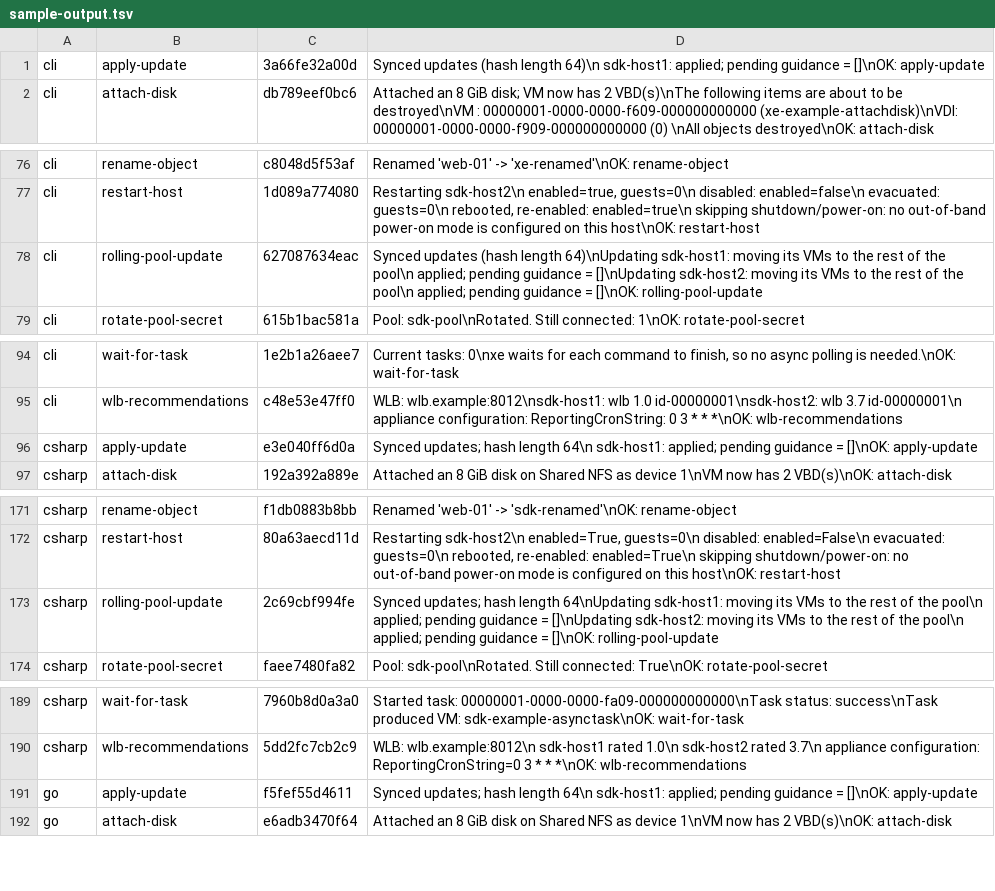
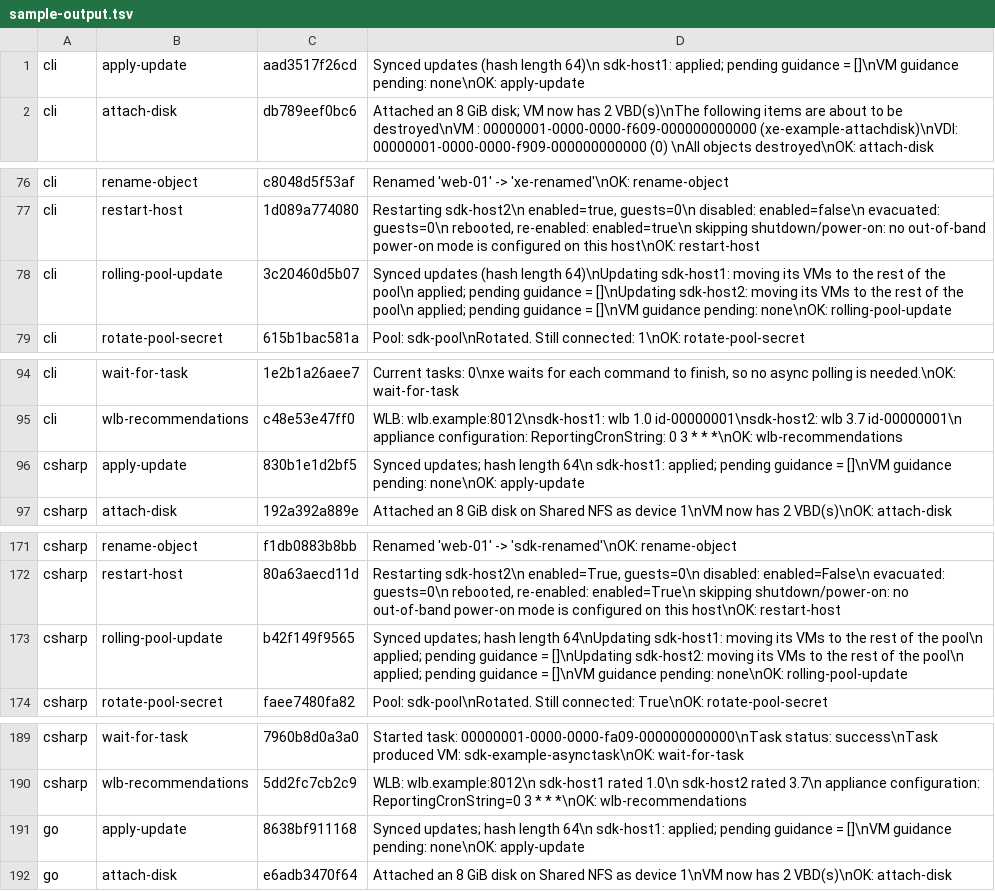
Before and after one commit to xenserver/xenserver-samples, a TSV file: tools/docs/sample-output.tsv, drawn as a sheet; only a part is shown, gaps mark what is left out; the diff covers the shown part only.

```diff
--- a/tools/docs/sample-output.tsv
+++ b/tools/docs/sample-output.tsv
@@ -1,2 +1,2 @@
-cli	apply-update	3a66fe32a00d	Synced updates (hash length 64)\n  sdk-host1: applied; pending guidance = []\nOK: apply-update
+cli	apply-update	aad3517f26cd	Synced updates (hash length 64)\n  sdk-host1: applied; pending guidance = []\nVM guidance pending: none\nOK: apply-update
 cli	attach-disk	db789eef0bc6	Attached an 8 GiB disk; VM now has 2 VBD(s)\nThe following items are about to be destroyed\nVM : 00000001-0000-0000-f609-000000000000 (xe-example-attachdisk)\nVDI: 00000001-0000-0000-f909-000000000000 (0) \nAll objects destroyed\nOK: attach-disk
@@ -77,3 +77,3 @@ cli	rename-object	c8048d5f53af	Renamed 'web-01' -> 'xe-renamed'\nOK: rename-obje
 cli	restart-host	1d089a774080	Restarting sdk-host2\n  enabled=true, guests=0\n  disabled:   enabled=false\n  evacuated:  guests=0\n  rebooted, re-enabled: enabled=true\n  skipping shutdown/power-on: no out-of-band power-on mode is configured on this host\nOK: restart-host
-cli	rolling-pool-update	627087634eac	Synced updates (hash length 64)\nUpdating sdk-host1: moving its VMs to the rest of the pool\n  applied; pending guidance = []\nUpdating sdk-host2: moving its VMs to the rest of the pool\n  applied; pending guidance = []\nOK: rolling-pool-update
+cli	rolling-pool-update	3c20460d5b07	Synced updates (hash length 64)\nUpdating sdk-host1: moving its VMs to the rest of the pool\n  applied; pending guidance = []\nUpdating sdk-host2: moving its VMs to the rest of the pool\n  applied; pending guidance = []\nVM guidance pending: none\nOK: rolling-pool-update
 cli	rotate-pool-secret	615b1bac581a	Pool:           sdk-pool\nRotated. Still connected: 1\nOK: rotate-pool-secret
@@ -95,3 +95,3 @@ cli	wait-for-task	1e2b1a26aee7	Current tasks: 0\nxe waits for each command to fi
 cli	wlb-recommendations	c48e53e47ff0	WLB: wlb.example:8012\nsdk-host1: wlb 1.0 id-00000001\nsdk-host2: wlb 3.7 id-00000001\n  appliance configuration: ReportingCronString: 0 3 * * *\nOK: wlb-recommendations
-csharp	apply-update	e3e040ff6d0a	Synced updates; hash length 64\n  sdk-host1: applied; pending guidance = []\nOK: apply-update
+csharp	apply-update	830b1e1d2bf5	Synced updates; hash length 64\n  sdk-host1: applied; pending guidance = []\nVM guidance pending: none\nOK: apply-update
 csharp	attach-disk	192a392a889e	Attached an 8 GiB disk on Shared NFS as device 1\nVM now has 2 VBD(s)\nOK: attach-disk
@@ -172,3 +172,3 @@ csharp	rename-object	f1db0883b8bb	Renamed 'web-01' -> 'sdk-renamed'\nOK: rename-
 csharp	restart-host	80a63aecd11d	Restarting sdk-host2\n  enabled=True, guests=0\n  disabled:   enabled=False\n  evacuated:  guests=0\n  rebooted, re-enabled: enabled=True\n  skipping shutdown/power-on: no out-of-band power-on mode is configured on this host\nOK: restart-host
-csharp	rolling-pool-update	2c69cbf994fe	Synced updates; hash length 64\nUpdating sdk-host1: moving its VMs to the rest of the pool\n  applied; pending guidance = []\nUpdating sdk-host2: moving its VMs to the rest of the pool\n  applied; pending guidance = []\nOK: rolling-pool-update
+csharp	rolling-pool-update	b42f149f9565	Synced updates; hash length 64\nUpdating sdk-host1: moving its VMs to the rest of the pool\n  applied; pending guidance = []\nUpdating sdk-host2: moving its VMs to the rest of the pool\n  applied; pending guidance = []\nVM guidance pending: none\nOK: rolling-pool-update
 csharp	rotate-pool-secret	faee7480fa82	Pool:           sdk-pool\nRotated. Still connected: True\nOK: rotate-pool-secret
@@ -190,3 +190,3 @@ csharp	wait-for-task	7960b8d0a3a0	Started task: 00000001-0000-0000-fa09-00000000
 csharp	wlb-recommendations	5dd2fc7cb2c9	WLB: wlb.example:8012\n  sdk-host1 rated 1.0\n  sdk-host2 rated 3.7\n  appliance configuration: ReportingCronString=0 3 * * *\nOK: wlb-recommendations
-go	apply-update	f5fef55d4611	Synced updates; hash length 64\n  sdk-host1: applied; pending guidance = []\nOK: apply-update
+go	apply-update	8638bf911168	Synced updates; hash length 64\n  sdk-host1: applied; pending guidance = []\nVM guidance pending: none\nOK: apply-update
 go	attach-disk	e6adb3470f64	Attached an 8 GiB disk on Shared NFS as device 1\nVM now has 2 VBD(s)\nOK: attach-disk
```
Also changed, not shown: 14 edited cells elsewhere in this file, 20 other files.
